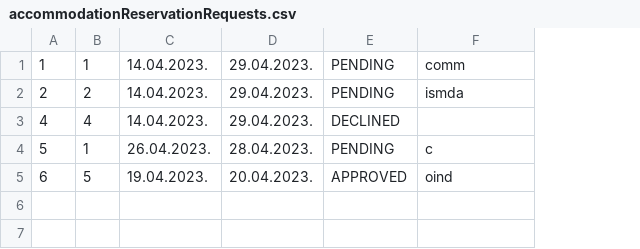
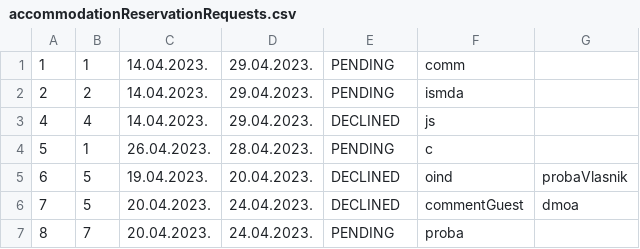
Before and after one commit to kovacevicanja/sims-grupa3-teamA, a CSV file: Resources/Data/accommodationReservationRequests.csv, drawn as a sheet; the diff names each change by its address in the sheet, - before the commit and + after, or states it on an @@ line.

```diff
--- a/Resources/Data/accommodationReservationRequests.csv
+++ b/Resources/Data/accommodationReservationRequests.csv
+column G, row 5: probaVlasnik
-F3: (empty)
+F3: js
-E5: APPROVED
+E5: DECLINED
+row 6: 7 | 5 | 20.04.2023. | 24.04.2023. | DECLINED | commentGuest | dmoa
+row 7: 8 | 7 | 20.04.2023. | 24.04.2023. | PENDING | proba
```
Also changed, not shown: Resources/Data/notifications.csv, 6 other files.
